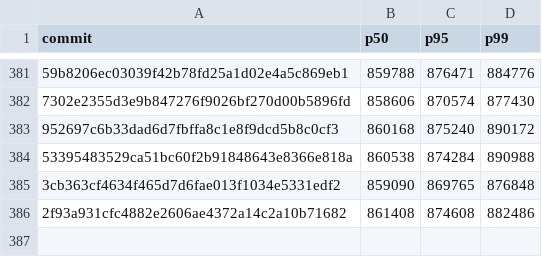
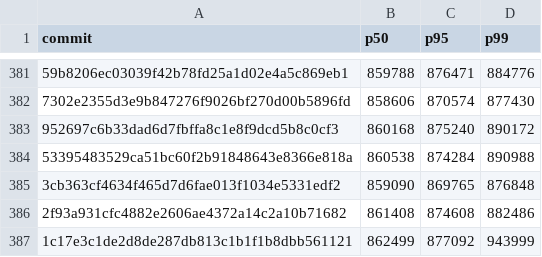
Before and after one commit to nanvix/nanvix, a CSV file: www/bench/data/windows-baremetal/nanvix_bench_snapshot_restore_standalone_microvm_X64.csv, drawn as a sheet; only a part is shown, gaps mark what is left out; the diff names each change by its address in the sheet, - before the commit and + after, or states it on an @@ line.

```diff
--- a/www/bench/data/windows-baremetal/nanvix_bench_snapshot_restore_standalone_microvm_X64.csv
+++ b/www/bench/data/windows-baremetal/nanvix_bench_snapshot_restore_standalone_microvm_X64.csv
+row 387: 1c17e3c1de2d8de287db813c1b1f1b8dbb561121 | 862499 | 877092 | 943999
```
Also changed, not shown: www/bench/data/windows-baremetal/nanvix_bench_syscall_bench_standalone_microvm_X64.csv, www/bench/data/windows-baremetal/nanvix_bench_vfs_bench_standalone_microvm_X64.csv, 6 other files.
